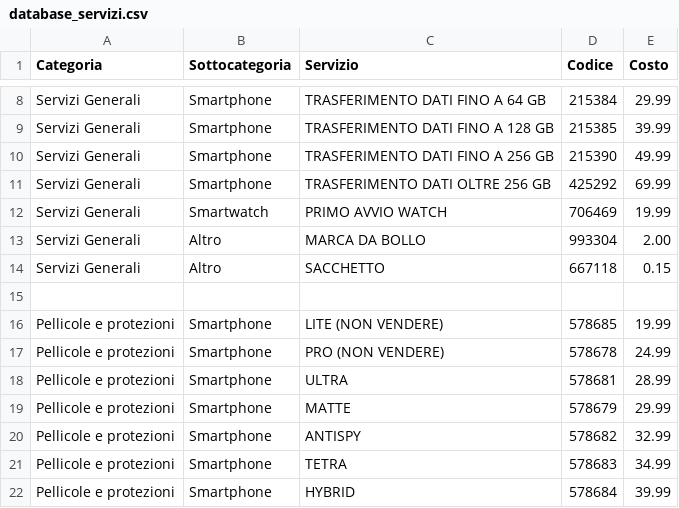
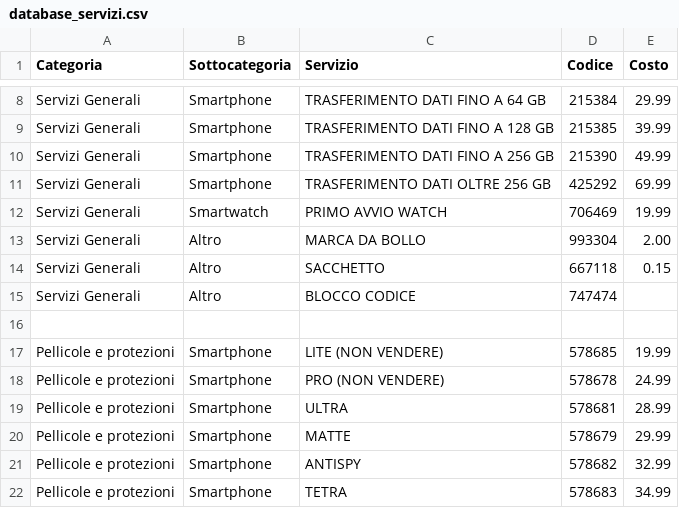
Before and after one commit to D4NIELost/Catalogo-MW, a CSV file: databases/database_servizi.csv, drawn as a sheet; only a part is shown, gaps mark what is left out; the shorter side is filled out with more unchanged rows; the diff names each change by its address in the sheet, - before the commit and + after, or states it on an @@ line.

```diff
--- a/databases/database_servizi.csv
+++ b/databases/database_servizi.csv
+row 15: Servizi Generali | Altro | BLOCCO CODICE | 747474
```
Also changed, not shown: 2 other files.
